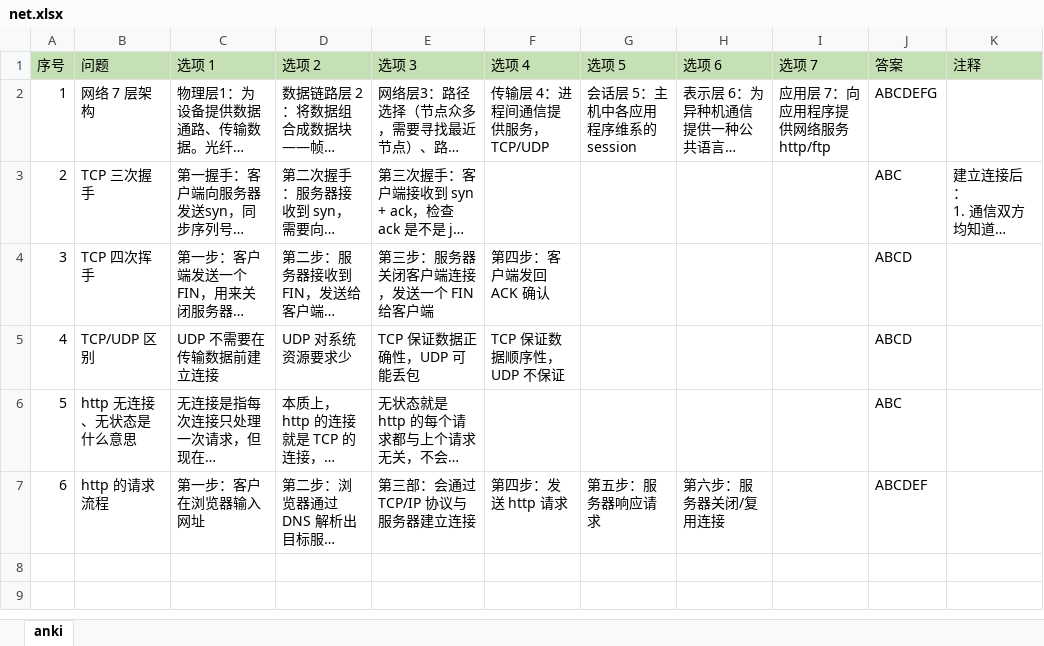
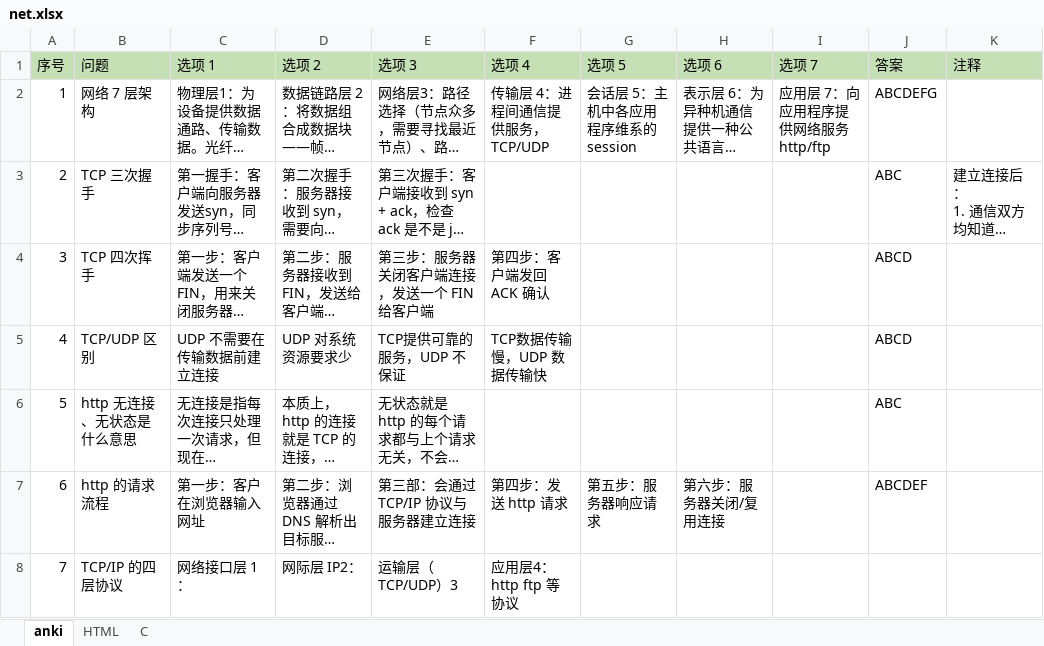
Before and after one commit to gaochengyidlmu/anki_generator, an Excel workbook: resources/net.xlsx, sheet anki, drawn as a sheet; long unchanged cells end in …; values as stored, in another font and other column widths than the file's, no borders; the diff names each change by its address in the sheet, - before the commit and + after, or states it on an @@ line.

Commit message:
【更新】 模块: 支持多 sheet 功能

```diff
--- a/resources/net.xlsx (sheet anki)
+++ b/resources/net.xlsx (sheet anki)
+sheet tab: HTML
+sheet tab: C
-E5 (选项 3): TCP 保证数据正确性，UDP 可能丢包
+E5 (选项 3): TCP提供可靠的服务，UDP 不保证
-F5 (选项 4): TCP 保证数据顺序性，UDP 不保证
+F5 (选项 4): TCP数据传输慢，UDP 数据传输快
+row 8: 7 | TCP/IP 的四层协议 | 网络接口层 1： | 网际层 IP2： | 运输层（TCP/UDP）3 | 应用层4：http ftp 等协议
```
Also changed, not shown: resources/Database.xlsx, resources/nodejs.xlsx, 8 other files.
